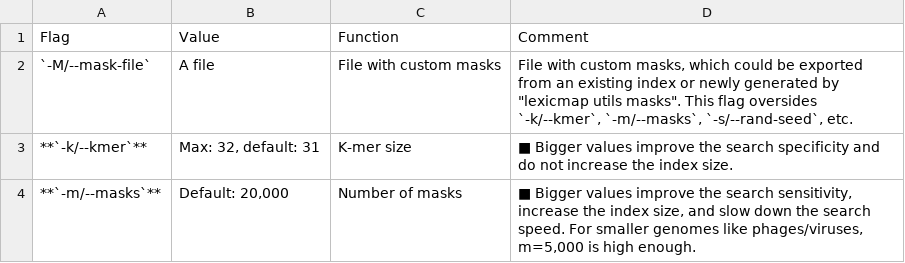
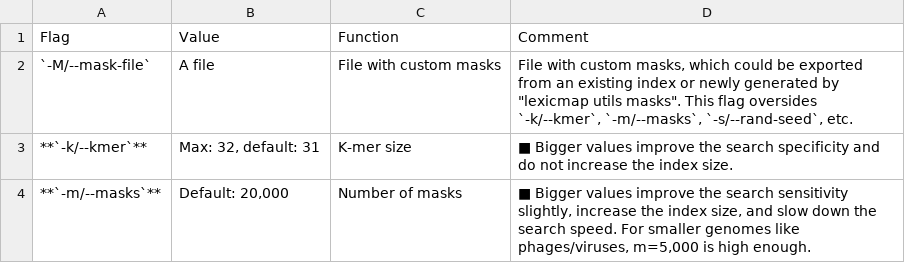
Before and after one commit to shenwei356/LexicMap, a TSV file: docs/content/tutorials/index/parameters-masks.tsv, drawn as a sheet.

```diff
--- a/docs/content/tutorials/index/parameters-masks.tsv
+++ b/docs/content/tutorials/index/parameters-masks.tsv
@@ -3,2 +3,2 @@ Flag	Value	Function	Comment
 **`-k/--kmer`**	Max: 32, default: 31	K-mer size	■ Bigger values improve the search specificity and do not increase the index size.
-**`-m/--masks`**	Default: 20,000	Number of masks	■  Bigger values improve the search sensitivity, increase the index size, and slow down the search speed. For smaller genomes like phages/viruses, m=5,000 is high enough.
+**`-m/--masks`**	Default: 20,000	Number of masks	■ Bigger values improve the search sensitivity slightly, increase the index size, and slow down the search speed. For smaller genomes like phages/viruses, m=5,000 is high enough.
```
Also changed, not shown: demo/q.gene.fasta.lexicmap.tsv, demo/q.prophage.fasta.lexicmap.tsv, 15 other files.
